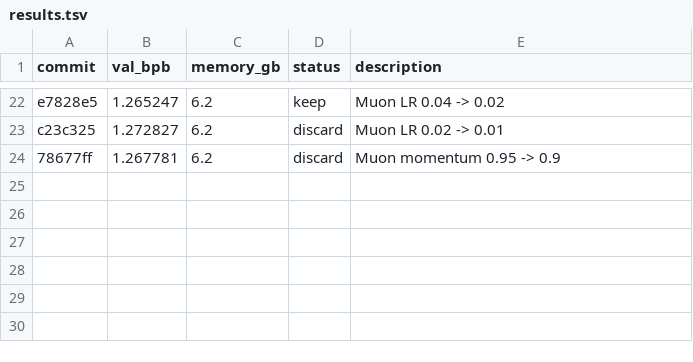
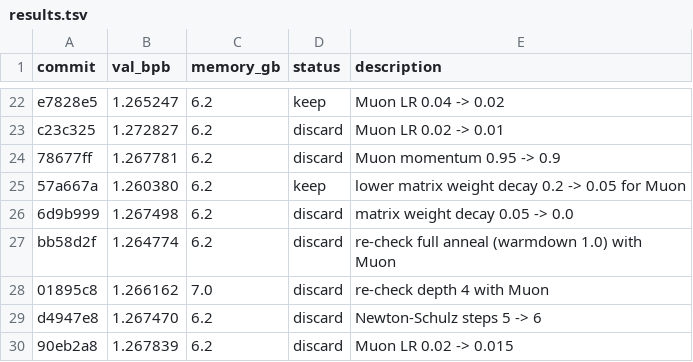
Before and after one commit to isque03/autoresearch-mlx, a TSV file: results.tsv, drawn as a sheet; only a part is shown, gaps mark what is left out.

Commit message:
experiment: lower matrix weight decay 0.2 -> 0.05 for Muon

```diff
--- a/results.tsv
+++ b/results.tsv
@@ -24 +24,7 @@ c23c325	1.272827	6.2	discard	Muon LR 0.02 -> 0.01
 78677ff	1.267781	6.2	discard	Muon momentum 0.95 -> 0.9
+57a667a	1.260380	6.2	keep	lower matrix weight decay 0.2 -> 0.05 for Muon
+6d9b999	1.267498	6.2	discard	matrix weight decay 0.05 -> 0.0
+bb58d2f	1.264774	6.2	discard	re-check full anneal (warmdown 1.0) with Muon
+01895c8	1.266162	7.0	discard	re-check depth 4 with Muon
+d4947e8	1.267470	6.2	discard	Newton-Schulz steps 5 -> 6
+90eb2a8	1.267839	6.2	discard	Muon LR 0.02 -> 0.015
```
Also changed, not shown: 1 other file.
